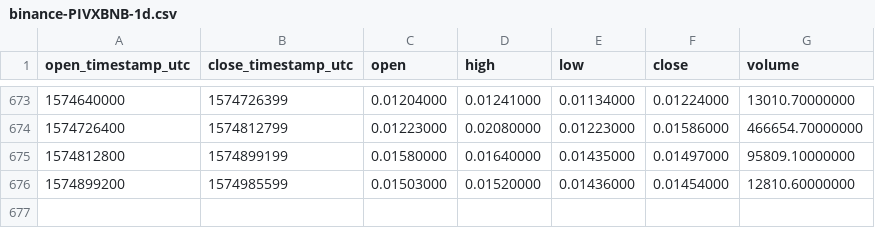
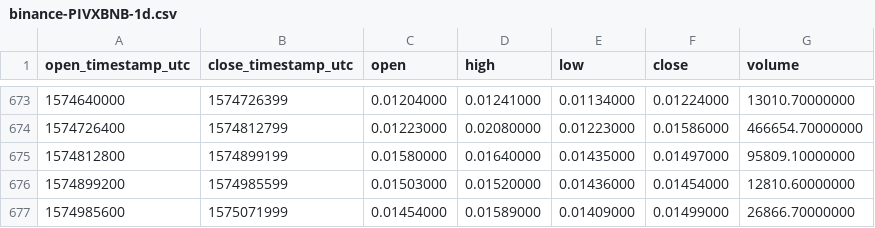
Before and after one commit to cryptobigbro/binance-PIVXBNB, a CSV file: binance-PIVXBNB-1d.csv, drawn as a sheet; only a part is shown, gaps mark what is left out; the diff names each change by its address in the sheet, - before the commit and + after, or states it on an @@ line.

Commit message:
Update OHLCV data.

```diff
--- a/binance-PIVXBNB-1d.csv
+++ b/binance-PIVXBNB-1d.csv
+row 677: 1574985600 | 1575071999 | 0.01454000 | 0.01589000 | 0.01409000 | 0.01499000 | 26866.70000000
```
Also changed, not shown: 1 other file.
